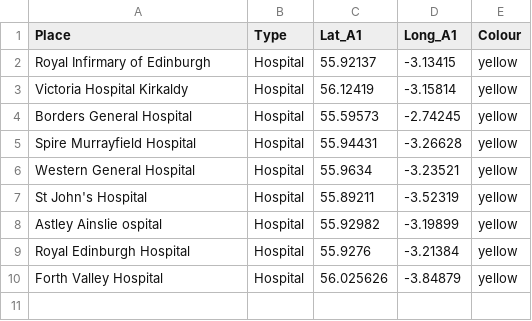
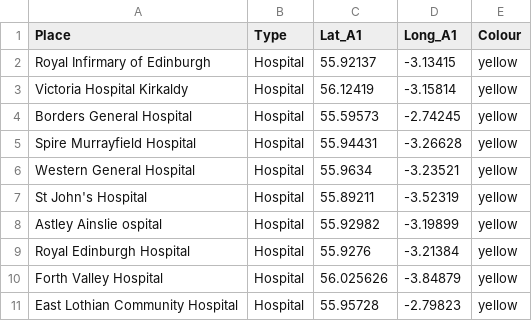
Before and after one commit to HayesAJ83/SurgicalRegToolKit, a CSV file: Lothian4python_Lite.csv, drawn as a sheet; the diff names each change by its address in the sheet, - before the commit and + after, or states it on an @@ line.

Commit message:
Add files via upload

```diff
--- a/Lothian4python_Lite.csv
+++ b/Lothian4python_Lite.csv
+row 11: East Lothian Community Hospital | Hospital | 55.95728 | -2.79823 | yellow
```
